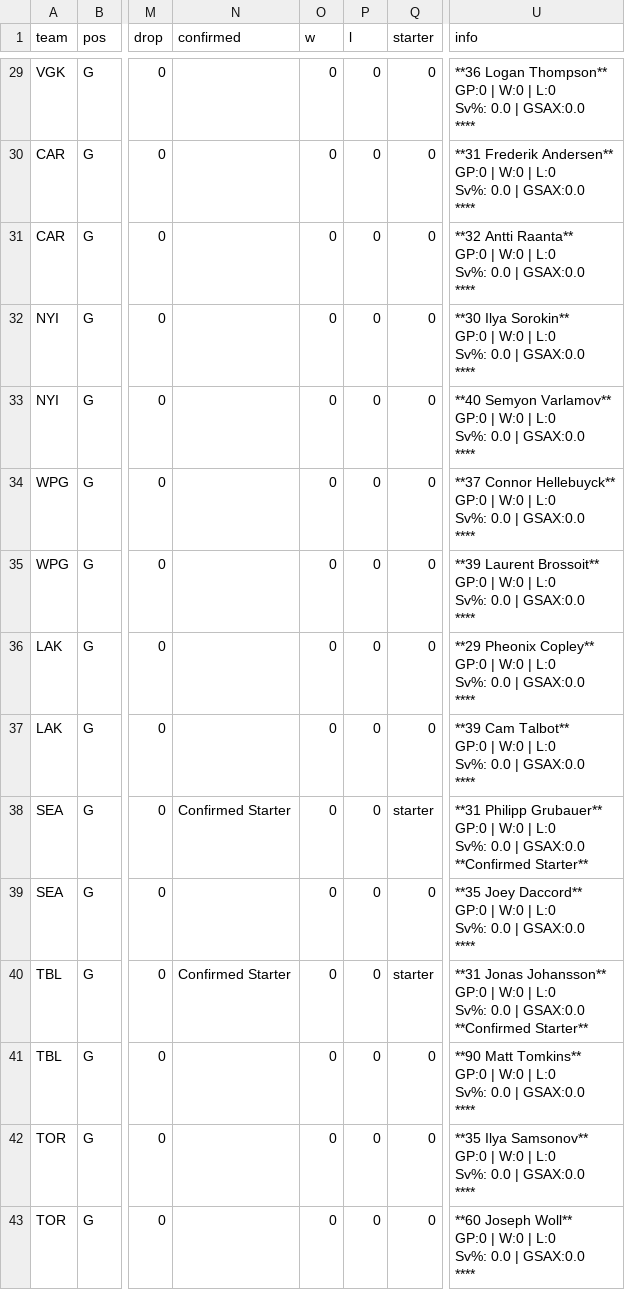
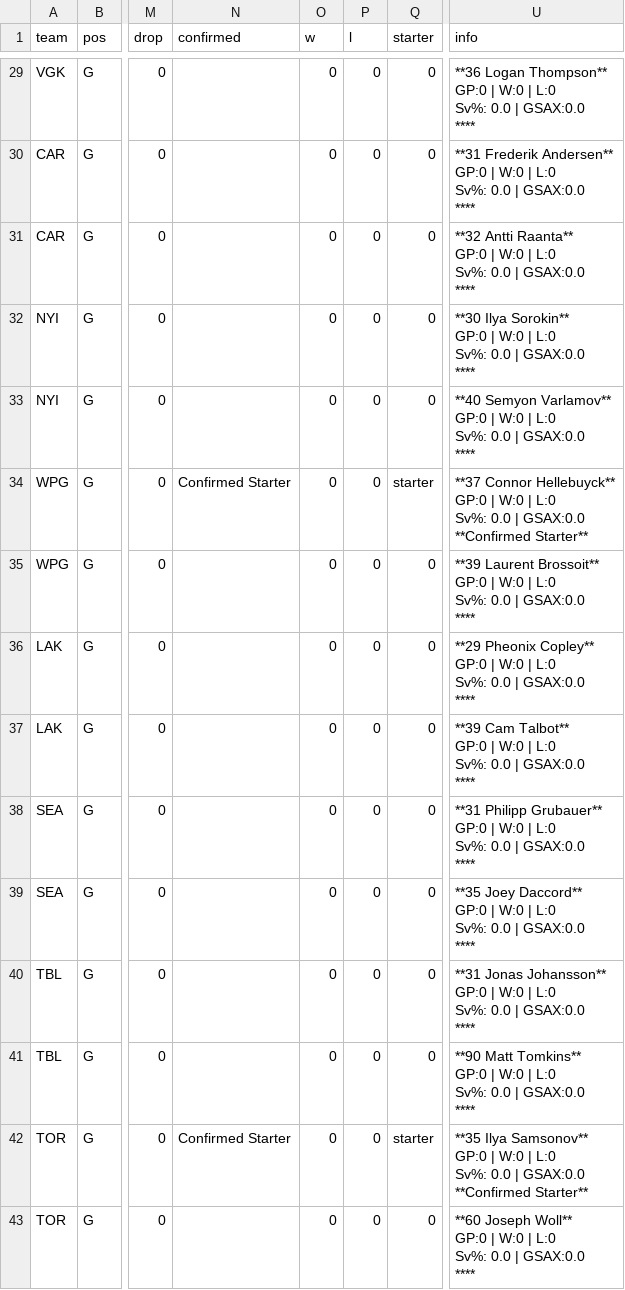
Before and after one commit to cassario/matchupData, a CSV file: current_goalies.csv, drawn as a sheet; only a part is shown, gaps mark what is left out; ↵ is a line break in a cell; the diff covers the shown part only; the diff names each change by its address in the sheet, - before the commit and + after, or states it on an @@ line.

```diff
--- a/current_goalies.csv
+++ b/current_goalies.csv
-N34 (confirmed): (empty)
+N34 (confirmed): Confirmed Starter
-Q34 (starter): 0
+Q34 (starter): starter
-U34 (info): …| GSAX:0.0 ↵ ****
+U34 (info): …| GSAX:0.0 ↵ **Confirmed Starter**
-N38 (confirmed): Confirmed Starter
+N38 (confirmed): (empty)
-Q38 (starter): starter
+Q38 (starter): 0
-U38 (info): …| GSAX:0.0 ↵ **Confirmed Starter**
+U38 (info): …| GSAX:0.0 ↵ ****
-N40 (confirmed): Confirmed Starter
+N40 (confirmed): (empty)
-Q40 (starter): starter
+Q40 (starter): 0
-U40 (info): …| GSAX:0.0 ↵ **Confirmed Starter**
+U40 (info): …| GSAX:0.0 ↵ ****
-N42 (confirmed): (empty)
+N42 (confirmed): Confirmed Starter
-Q42 (starter): 0
+Q42 (starter): starter
-U42 (info): …| GSAX:0.0 ↵ ****
+U42 (info): …| GSAX:0.0 ↵ **Confirmed Starter**
```
Also changed, not shown: 2 moved rows and 27 edited cells elsewhere in this file, df.csv, dmen.csv, 4 other files.
